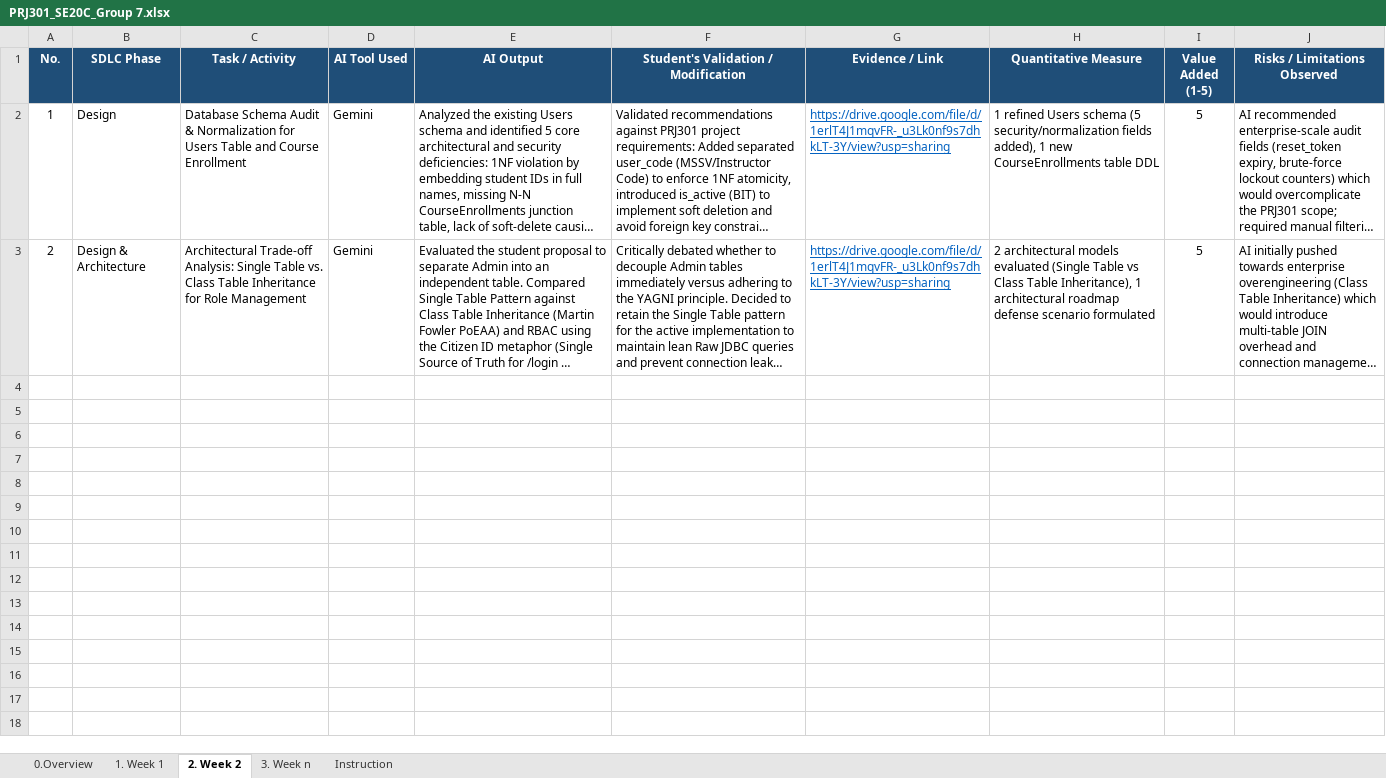
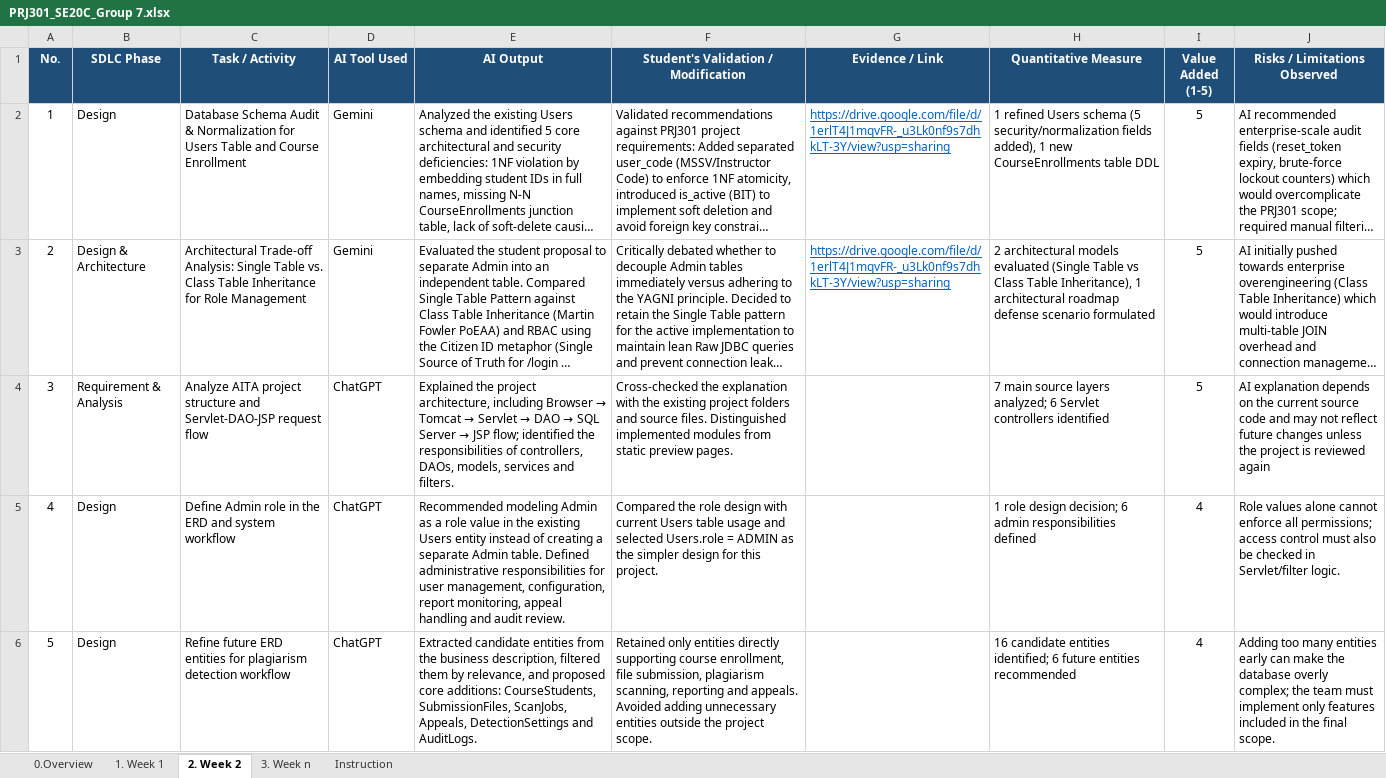
Before and after one commit to Phucstack/aita-plagiarism-detection, an Excel workbook: PRJ301_SE20C_Group 7.xlsx, sheet 2. Week 2, drawn as a sheet; long unchanged cells end in …; values as stored, in another font and other column widths than the file's, no borders; the diff names each change by its address in the sheet, - before the commit and + after, or states it on an @@ line.

Commit message:
docs(report): chuyen cac muc GitHub sang Week 2 va giu Week 1 ve 9 muc chuan

```diff
--- a/PRJ301_SE20C_Group 7.xlsx (sheet 2. Week 2)
+++ b/PRJ301_SE20C_Group 7.xlsx (sheet 2. Week 2)
+row 4: 3 | Requirement & Analysis | Analyze AITA project structure and Servlet-DAO-JSP request flow | ChatGPT | Explained the project architecture, including Browser → Tomcat → Servlet → DAO → SQL Server → JSP flow; identified the responsibilities of controllers, DAOs, models, services and filters. | Cross-checked the explanation with the existing project folders and source files. Distinguished implemented modules from static preview pages. |  | 7 main source layers analyzed; 6 Servlet controllers identified | 5 | AI explanation depends on the current source code and may not reflect future changes unless the project is reviewed again
+row 5: 4 | Design | Define Admin role in the ERD and system workflow | ChatGPT | Recommended modeling Admin as a role value in the existing Users entity instead of creating a separate Admin table. Defined administrative responsibilities for user management, configuration, report monitoring, appeal handling and audit review. | Compared the role design with current Users table usage and selected Users.role = ADMIN as the simpler design for this project. |  | 1 role design decision; 6 admin responsibilities defined | 4 | Role values alone cannot enforce all permissions; access control must also be checked in Servlet/filter logic.
+row 6: 5 | Design | Refine future ERD entities for plagiarism detection workflow | ChatGPT | Extracted candidate entities from the business description, filtered them by relevance, and proposed core additions: CourseStudents, SubmissionFiles, ScanJobs, Appeals, DetectionSettings and AuditLogs. | Retained only entities directly supporting course enrollment, file submission, plagiarism scanning, reporting and appeals. Avoided adding unnecessary entities outside the project scope. |  | 16 candidate entities identified; 6 future entities recommended | 4 | Adding too many entities early can make the database overly complex; the team must implement only features included in the final scope.
```
Also changed, not shown: sheet 1. Week 1, 1 other file.
